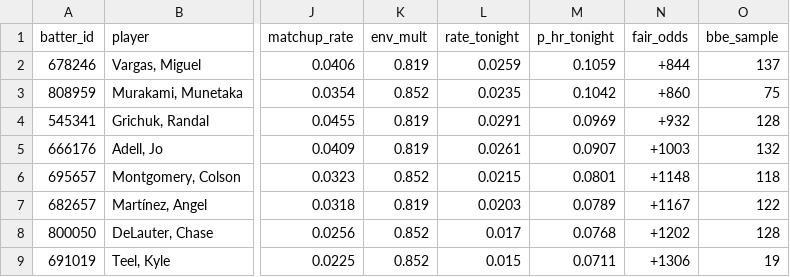
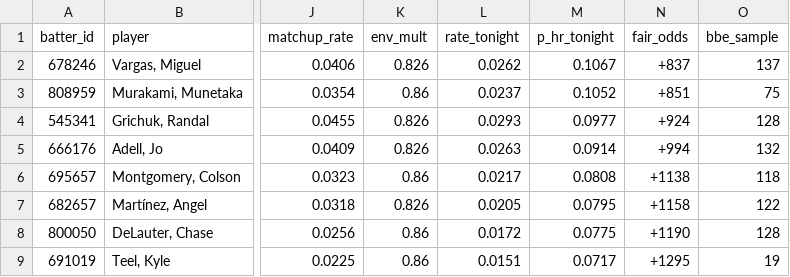
Before and after one commit to deebska/mlb-breakout-predictor, a CSV file: predictions/2026-10-03.csv, drawn as a sheet; only a part is shown, gaps mark what is left out; the diff covers the shown part only; the diff names each change by its address in the sheet, - before the commit and + after, or states it on an @@ line.

```diff
--- a/predictions/2026-10-03.csv
+++ b/predictions/2026-10-03.csv
-K2 (env_mult): 0.819
+K2 (env_mult): 0.826
-L2 (rate_tonight): 0.0259
+L2 (rate_tonight): 0.0262
-M2 (p_hr_tonight): 0.1059
+M2 (p_hr_tonight): 0.1067
-N2 (fair_odds): +844
+N2 (fair_odds): +837
-K3 (env_mult): 0.852
+K3 (env_mult): 0.86
-L3 (rate_tonight): 0.0235
+L3 (rate_tonight): 0.0237
-M3 (p_hr_tonight): 0.1042
+M3 (p_hr_tonight): 0.1052
-N3 (fair_odds): +860
+N3 (fair_odds): +851
-K4:K5 (env_mult): 0.819
+K4:K5 (env_mult): 0.826
-L4 (rate_tonight): 0.0291
+L4 (rate_tonight): 0.0293
-M4 (p_hr_tonight): 0.0969
+M4 (p_hr_tonight): 0.0977
-N4 (fair_odds): +932
+N4 (fair_odds): +924
-L5 (rate_tonight): 0.0261
+L5 (rate_tonight): 0.0263
-M5 (p_hr_tonight): 0.0907
+M5 (p_hr_tonight): 0.0914
-N5 (fair_odds): +1003
+N5 (fair_odds): +994
-K6 (env_mult): 0.852
+K6 (env_mult): 0.86
-L6 (rate_tonight): 0.0215
+L6 (rate_tonight): 0.0217
-M6 (p_hr_tonight): 0.0801
+M6 (p_hr_tonight): 0.0808
-N6 (fair_odds): +1148
+N6 (fair_odds): +1138
-K7 (env_mult): 0.819
+K7 (env_mult): 0.826
-L7 (rate_tonight): 0.0203
+L7 (rate_tonight): 0.0205
-M7 (p_hr_tonight): 0.0789
+M7 (p_hr_tonight): 0.0795
-N7 (fair_odds): +1167
+N7 (fair_odds): +1158
-K8:K9 (env_mult): 0.852
+K8:K9 (env_mult): 0.86
-L8 (rate_tonight): 0.017
+L8 (rate_tonight): 0.0172
-M8 (p_hr_tonight): 0.0768
+M8 (p_hr_tonight): 0.0775
-N8 (fair_odds): +1202
+N8 (fair_odds): +1190
-L9 (rate_tonight): 0.015
+L9 (rate_tonight): 0.0151
-M9 (p_hr_tonight): 0.0711
+M9 (p_hr_tonight): 0.0717
-N9 (fair_odds): +1306
+N9 (fair_odds): +1295
```
Also changed, not shown: 39 edited cells elsewhere in this file, 8 other files.
